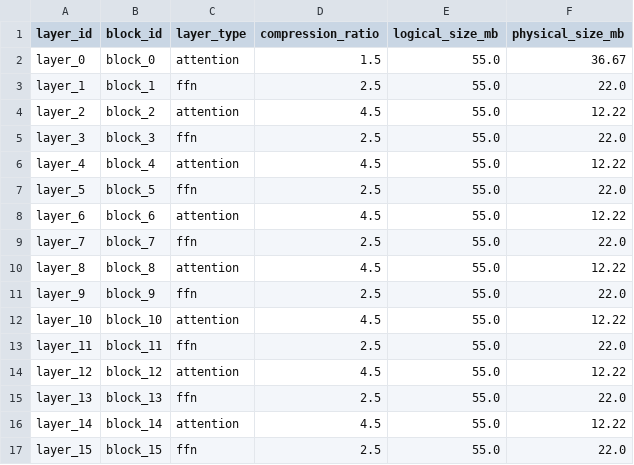
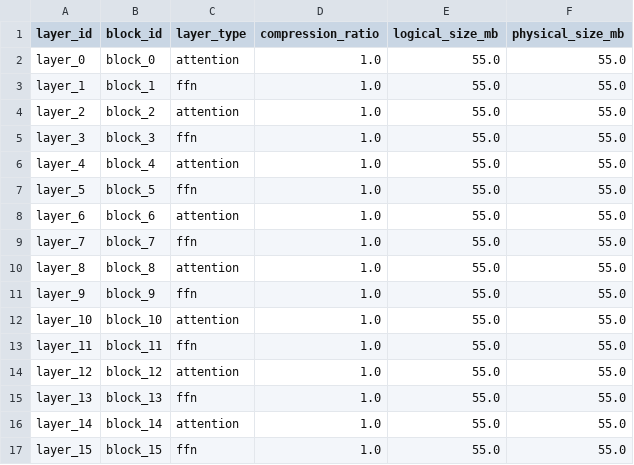
Before and after one commit to DONG-WEI-YANG/vRAM, a CSV file: 提升VRAM與GPA效能設計方案/microsystems/core/benchmark_results/fig1_compression_llama3_70b.csv, drawn as a sheet; only a part is shown; the diff covers the shown part only.

```diff
--- a/提升VRAM與GPA效能設計方案/microsystems/core/benchmark_results/fig1_compression_llama3_70b.csv
+++ b/提升VRAM與GPA效能設計方案/microsystems/core/benchmark_results/fig1_compression_llama3_70b.csv
@@ -1,17 +1,17 @@
 layer_id,block_id,layer_type,compression_ratio,logical_size_mb,physical_size_mb
-layer_0,block_0,attention,1.5,55.0,36.67
-layer_1,block_1,ffn,2.5,55.0,22.0
-layer_2,block_2,attention,4.5,55.0,12.22
-layer_3,block_3,ffn,2.5,55.0,22.0
-layer_4,block_4,attention,4.5,55.0,12.22
-layer_5,block_5,ffn,2.5,55.0,22.0
-layer_6,block_6,attention,4.5,55.0,12.22
-layer_7,block_7,ffn,2.5,55.0,22.0
-layer_8,block_8,attention,4.5,55.0,12.22
-layer_9,block_9,ffn,2.5,55.0,22.0
-layer_10,block_10,attention,4.5,55.0,12.22
-layer_11,block_11,ffn,2.5,55.0,22.0
-layer_12,block_12,attention,4.5,55.0,12.22
-layer_13,block_13,ffn,2.5,55.0,22.0
-layer_14,block_14,attention,4.5,55.0,12.22
-layer_15,block_15,ffn,2.5,55.0,22.0
+layer_0,block_0,attention,1.0,55.0,55.0
+layer_1,block_1,ffn,1.0,55.0,55.0
+layer_2,block_2,attention,1.0,55.0,55.0
+layer_3,block_3,ffn,1.0,55.0,55.0
+layer_4,block_4,attention,1.0,55.0,55.0
+layer_5,block_5,ffn,1.0,55.0,55.0
+layer_6,block_6,attention,1.0,55.0,55.0
+layer_7,block_7,ffn,1.0,55.0,55.0
+layer_8,block_8,attention,1.0,55.0,55.0
+layer_9,block_9,ffn,1.0,55.0,55.0
+layer_10,block_10,attention,1.0,55.0,55.0
+layer_11,block_11,ffn,1.0,55.0,55.0
+layer_12,block_12,attention,1.0,55.0,55.0
+layer_13,block_13,ffn,1.0,55.0,55.0
+layer_14,block_14,attention,1.0,55.0,55.0
+layer_15,block_15,ffn,1.0,55.0,55.0
```
Also changed, not shown: 128 edited cells elsewhere in this file, 提升VRAM與GPA效能設計方案/microsystems/core/benchmark_results/fig1_compression_llama3_8b.csv, 提升VRAM與GPA效能設計方案/microsystems/core/benchmark_results/fig2_ablation_llama3_70b.csv, 5 other files.
